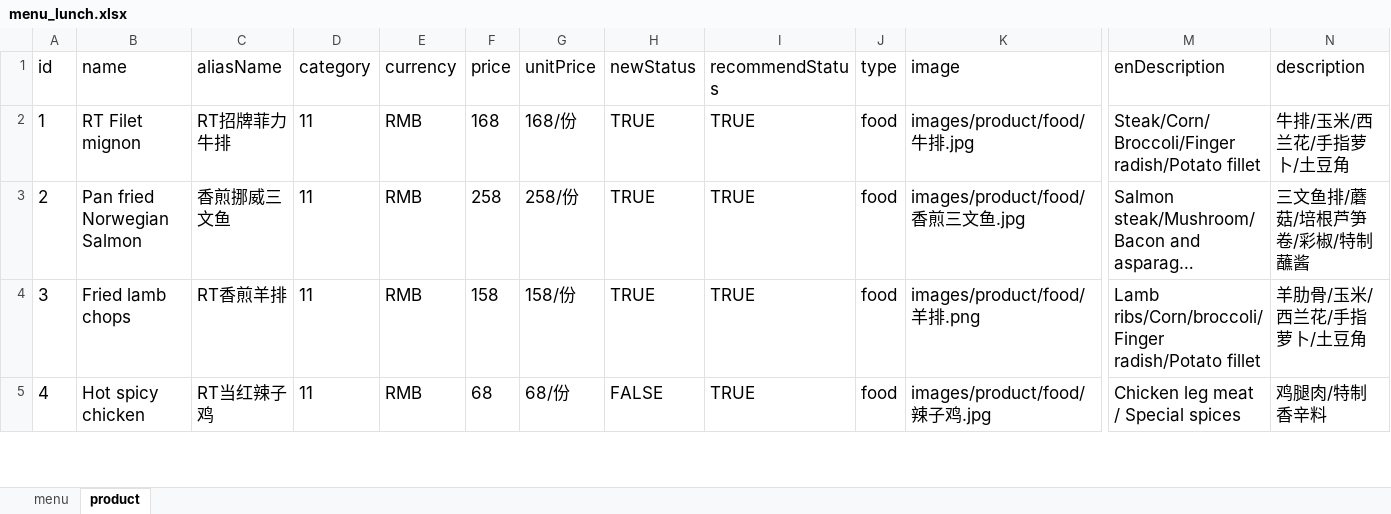
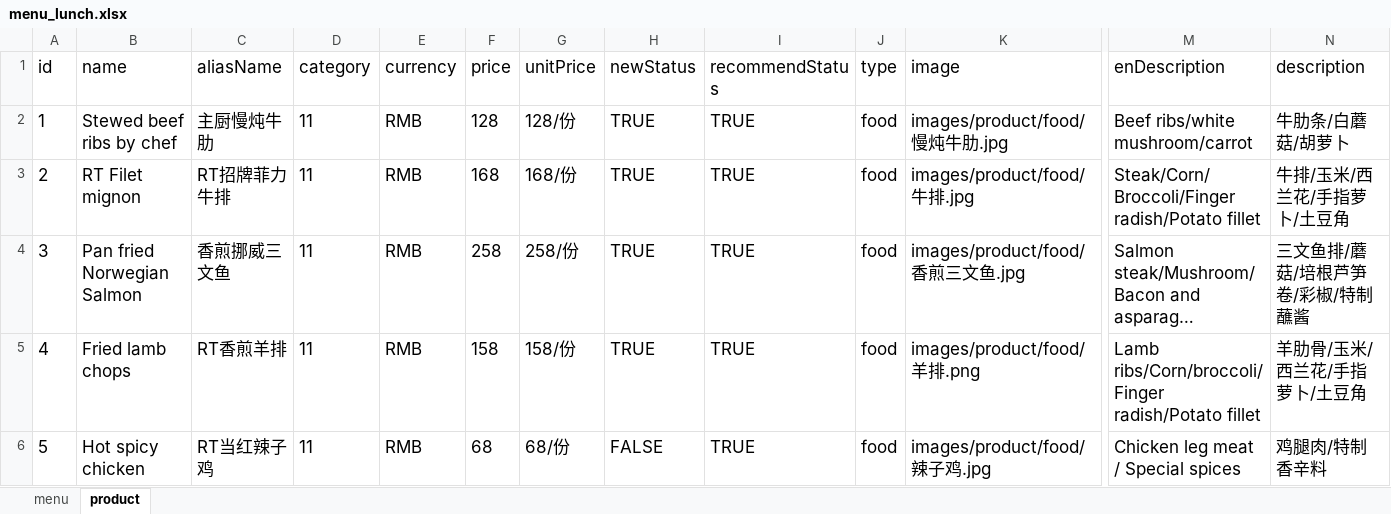
Before and after one commit to rootinn123/rootinn123.github.io, an Excel workbook: data/menu_lunch.xlsx, sheet product, drawn as a sheet; only a part is shown, gaps mark what is left out; long unchanged cells end in …; values as stored, in another font and other column widths than the file's, no borders; addresses are those after the commit; rows hold the shown columns only; the diff names each change by its address in the sheet, - before the commit and + after, or states it on an @@ line.

```diff
--- a/data/menu_lunch.xlsx (sheet product)
+++ b/data/menu_lunch.xlsx (sheet product)
+row 2: 1 | Stewed beef ribs by chef | 主厨慢炖牛肋 | 11 | RMB | 128 | 128/份 | TRUE | TRUE | food | images/product/food/慢炖牛肋.jpg | Beef ribs/white mushroom/carrot | 牛肋条/白蘑菇/胡萝卜
@@ column A (id) renumbered from row 3 down @@
```
Also changed, not shown: data/menu_bar_time.xlsx, data/menu_dinner.xlsx, 3 other files.
